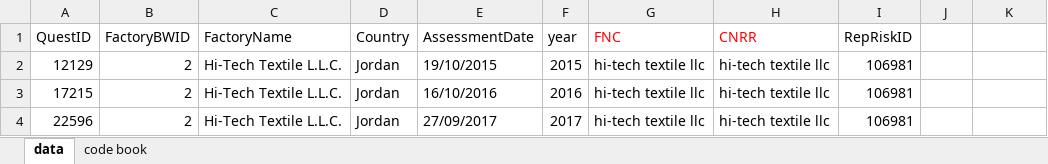
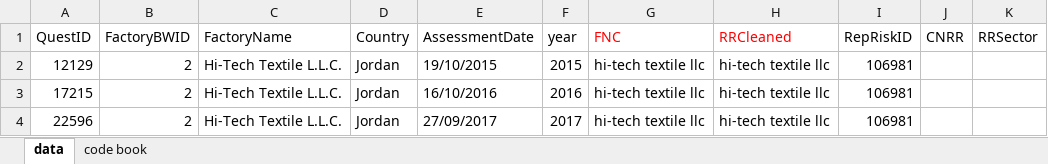
Before and after one commit to xolyn/labor_audit, an Excel workbook: LingyuZhou/w8/BWID_factoryname handcoded.xlsx, sheet data, drawn as a sheet; only a part is shown; values as stored, in another font and other column widths than the file's, no borders; the diff names each change by its address in the sheet, - before the commit and + after, or states it on an @@ line.

```diff
--- a/LingyuZhou/w8/BWID_factoryname handcoded.xlsx (sheet data)
+++ b/LingyuZhou/w8/BWID_factoryname handcoded.xlsx (sheet data)
-H1: CNRR
+H1: RRCleaned
-J1: (empty)
+J1: CNRR
-K1: (empty)
+K1: RRSector
```
Also changed, not shown: 3 other files.
